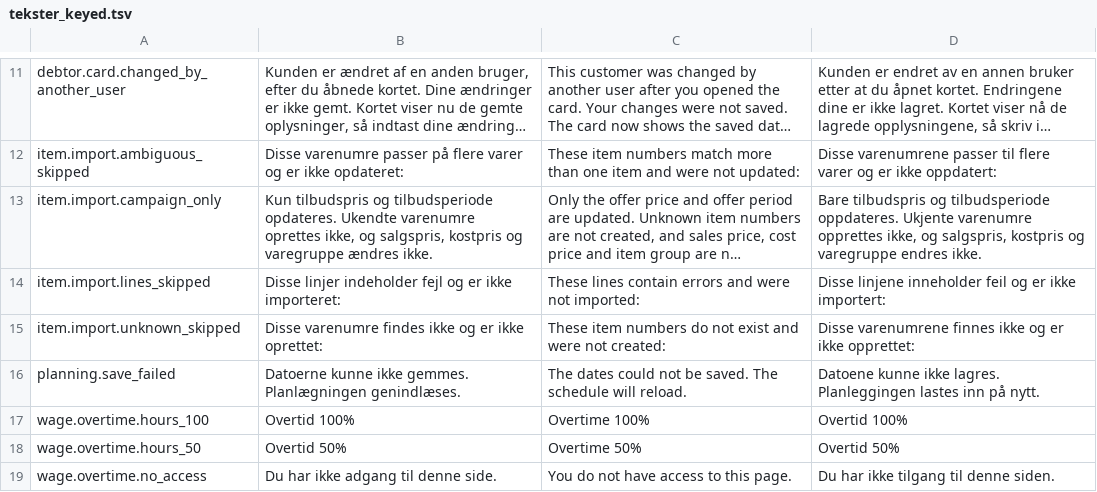
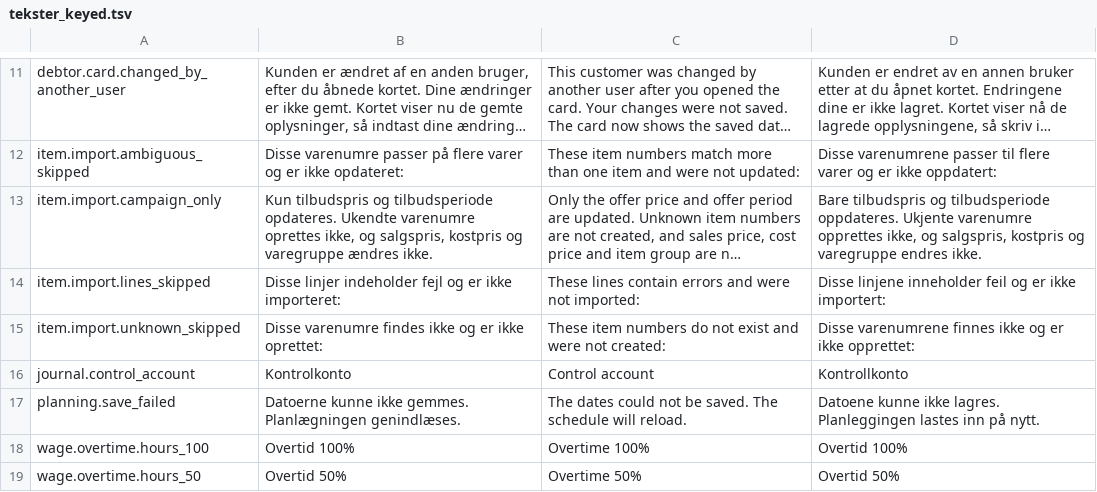
Before and after one commit to DANOSOFT/saldi, a TSV file: importfiler/tekster_keyed.tsv, drawn as a sheet; only a part is shown, gaps mark what is left out; the shorter side is filled out with more unchanged rows; long unchanged cells end in ….

```diff
--- a/importfiler/tekster_keyed.tsv
+++ b/importfiler/tekster_keyed.tsv
@@ -15,2 +15,3 @@ item.import.lines_skipped	Disse linjer indeholder fejl og er ikke importeret:	Th
 item.import.unknown_skipped	Disse varenumre findes ikke og er ikke oprettet:	These item numbers do not exist and were not created:	Disse varenumrene finnes ikke og er ikke opprettet:
+journal.control_account	Kontrolkonto	Control account	Kontrollkonto
 planning.save_failed	Datoerne kunne ikke gemmes. Planlægningen genindlæses.	The dates could not be saved. The schedule will reload.	Datoene kunne ikke lagres. Planleggingen lastes inn på nytt.
```
Also changed, not shown: 3 other files.
